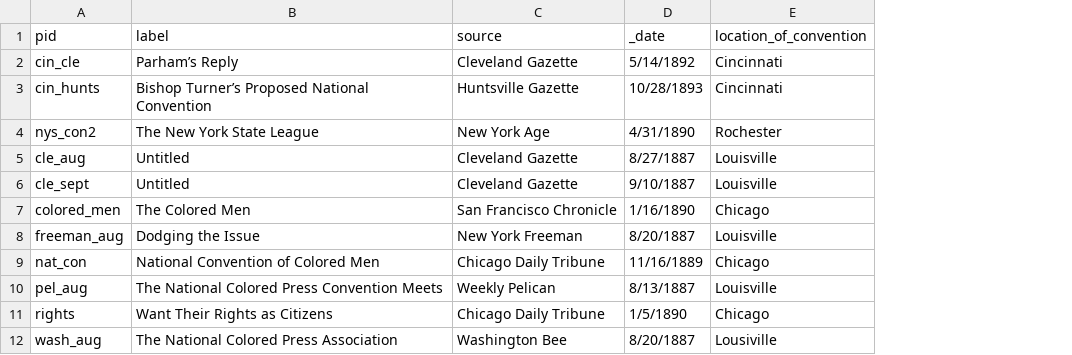
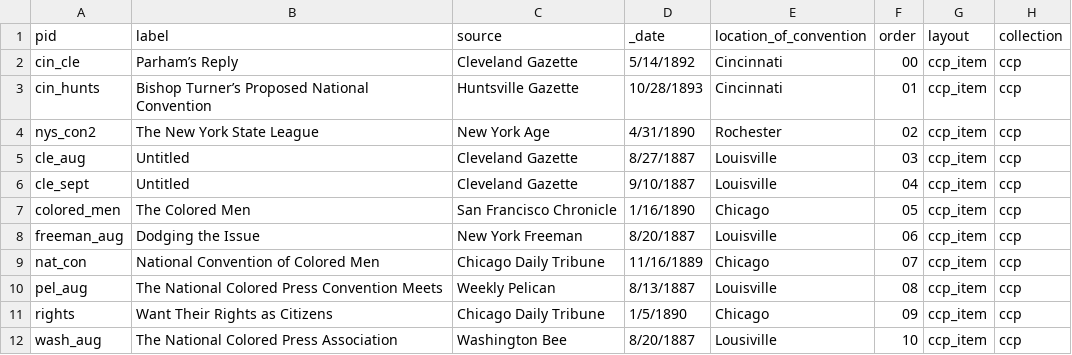
Before and after one commit to TheJT33/ccp, a CSV file: _data/ccp_records2.csv, drawn as a sheet; the diff names each change by its address in the sheet, - before the commit and + after, or states it on an @@ line.

```diff
--- a/_data/ccp_records2.csv
+++ b/_data/ccp_records2.csv
+column F (order), rows 2-12: 00 | 01 | 02 | 03 | 04 | 05 | 06 | 07 | 08 | 09 | 10
+column G (layout), rows 2-12: all ccp_item
+column H (collection), rows 2-12: all ccp
```
Also changed, not shown: 18 other files.
